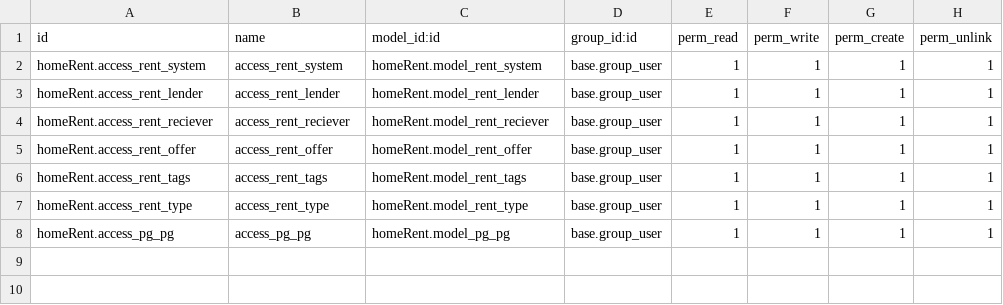
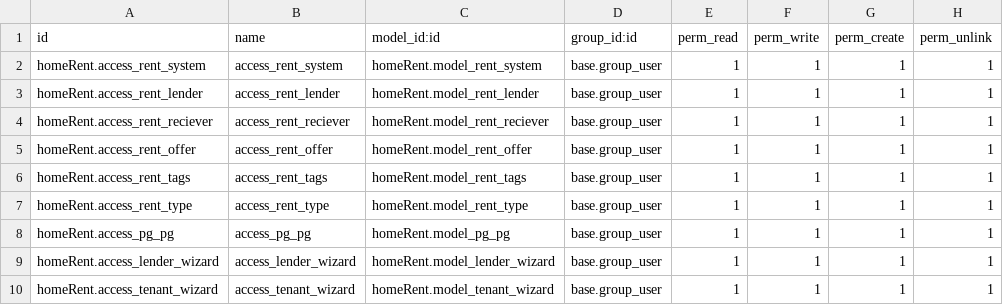
Before and after one commit to vksi-odoo/Renting_system, a CSV file: homeRent/security/ir.model.access.csv, drawn as a sheet.

Commit message:
I have done many changes and added some models

```diff
--- a/homeRent/security/ir.model.access.csv
+++ b/homeRent/security/ir.model.access.csv
@@ -8 +8,3 @@ homeRent.access_rent_type,access_rent_type,homeRent.model_rent_type,base.group_u
 homeRent.access_pg_pg,access_pg_pg,homeRent.model_pg_pg,base.group_user,1,1,1,1
+homeRent.access_lender_wizard,access_lender_wizard,homeRent.model_lender_wizard,base.group_user,1,1,1,1
+homeRent.access_tenant_wizard,access_tenant_wizard,homeRent.model_tenant_wizard,base.group_user,1,1,1,1
```
Also changed, not shown: 19 other files.
